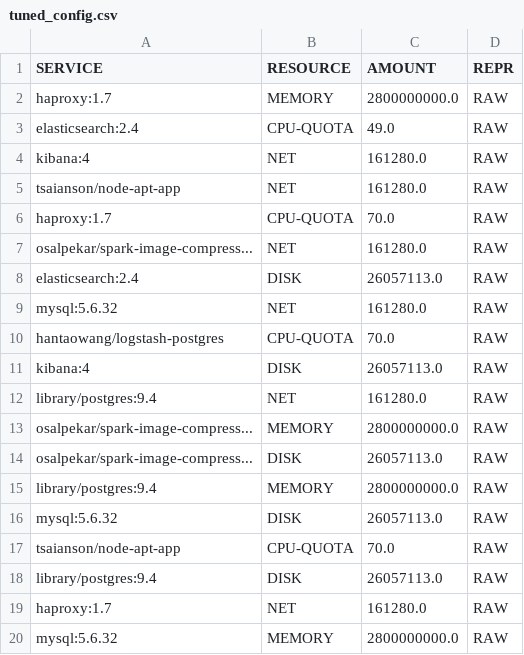
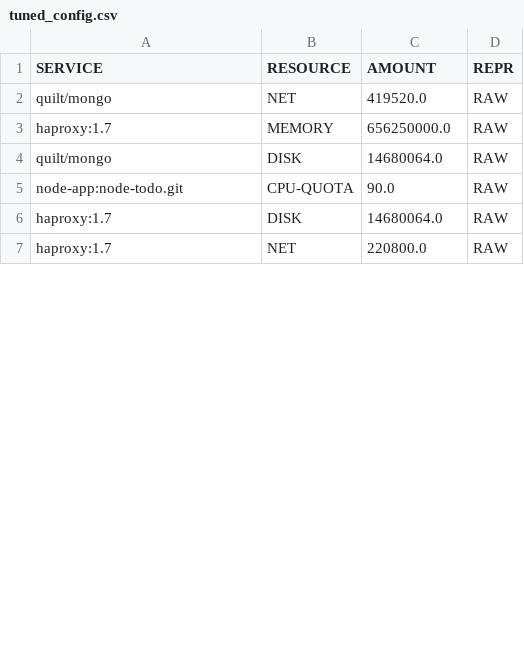
Before and after one commit to mchang6137/throttlebot, a CSV file: src/tuned_config.csv, drawn as a sheet; only a part is shown; the diff covers the shown part only.

Commit message:
Created initial resource config

```diff
--- a/src/tuned_config.csv
+++ b/src/tuned_config.csv
@@ -1,20 +1,7 @@
 SERVICE,RESOURCE,AMOUNT,REPR
-haproxy:1.7,MEMORY,2800000000.0,RAW
-elasticsearch:2.4,CPU-QUOTA,49.0,RAW
-kibana:4,NET,161280.0,RAW
-tsaianson/node-apt-app,NET,161280.0,RAW
-haproxy:1.7,CPU-QUOTA,70.0,RAW
-osalpekar/spark-image-compress...,NET,161280.0,RAW
-elasticsearch:2.4,DISK,26057113.0,RAW
-mysql:5.6.32,NET,161280.0,RAW
-hantaowang/logstash-postgres,CPU-QUOTA,70.0,RAW
-kibana:4,DISK,26057113.0,RAW
-library/postgres:9.4,NET,161280.0,RAW
-osalpekar/spark-image-compress...,MEMORY,2800000000.0,RAW
-osalpekar/spark-image-compress...,DISK,26057113.0,RAW
-library/postgres:9.4,MEMORY,2800000000.0,RAW
-mysql:5.6.32,DISK,26057113.0,RAW
-tsaianson/node-apt-app,CPU-QUOTA,70.0,RAW
-library/postgres:9.4,DISK,26057113.0,RAW
-haproxy:1.7,NET,161280.0,RAW
-mysql:5.6.32,MEMORY,2800000000.0,RAW
+quilt/mongo,NET,419520.0,RAW
+haproxy:1.7,MEMORY,656250000.0,RAW
+quilt/mongo,DISK,14680064.0,RAW
+node-app:node-todo.git,CPU-QUOTA,90.0,RAW
+haproxy:1.7,DISK,14680064.0,RAW
+haproxy:1.7,NET,220800.0,RAW
```
Also changed, not shown: 4 added rows, 11 removed rows and 4 edited cells elsewhere in this file, 2 other files.
